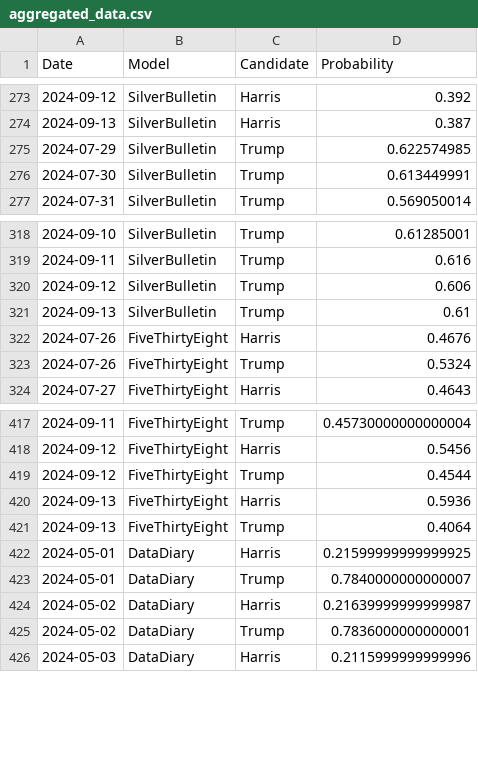
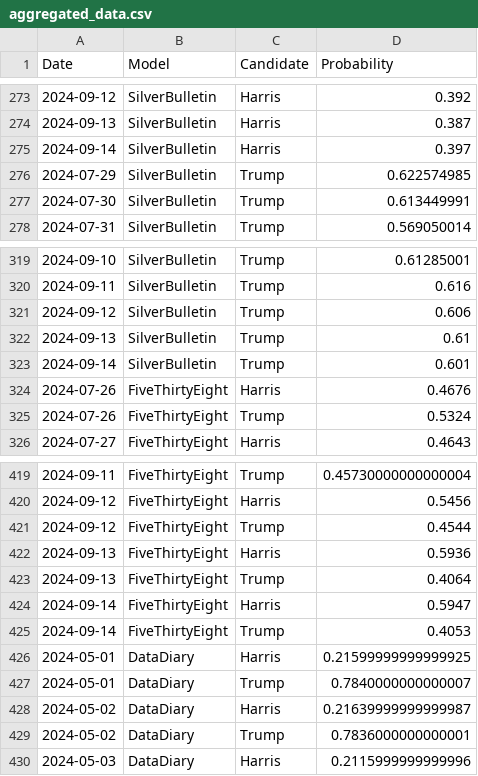
Before and after one commit to PaulMainwood/Election2024, a CSV file: aggregated_data.csv, drawn as a sheet; only a part is shown, gaps mark what is left out.

```diff
--- a/aggregated_data.csv
+++ b/aggregated_data.csv
@@ -274,2 +274,3 @@ Date,Model,Candidate,Probability
 2024-09-13,SilverBulletin,Harris,0.387
+2024-09-14,SilverBulletin,Harris,0.397
 2024-07-29,SilverBulletin,Trump,0.622574985
@@ -321,2 +322,3 @@ Date,Model,Candidate,Probability
 2024-09-13,SilverBulletin,Trump,0.61
+2024-09-14,SilverBulletin,Trump,0.601
 2024-07-26,FiveThirtyEight,Harris,0.4676
@@ -421,2 +423,4 @@ Date,Model,Candidate,Probability
 2024-09-13,FiveThirtyEight,Trump,0.4064
+2024-09-14,FiveThirtyEight,Harris,0.5947
+2024-09-14,FiveThirtyEight,Trump,0.4053
 2024-05-01,DataDiary,Harris,0.21599999999999925
```
Also changed, not shown: ManualData.csv, aggregated_data_wide.csv, 5 other files.
